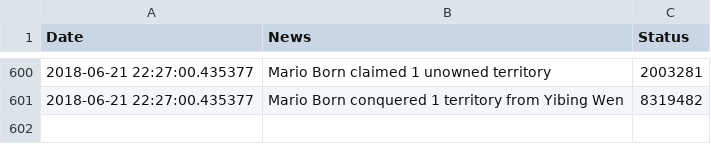
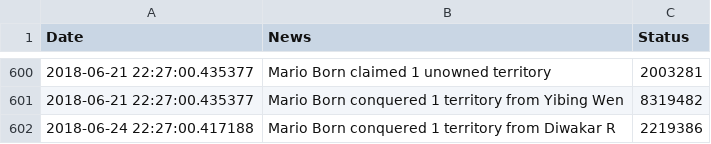
Before and after one commit to vigi4cure/vigi4cure.github.io, a CSV file: warlog.csv, drawn as a sheet; only a part is shown, gaps mark what is left out.

```diff
--- a/warlog.csv
+++ b/warlog.csv
@@ -601 +601,2 @@ Date,News,Status
 2018-06-21 22:27:00.435377,Mario Born conquered 1 territory from Yibing Wen,8319482
+2018-06-24 22:27:00.417188,Mario Born conquered 1 territory from Diwakar R,2219386
```
Also changed, not shown: distance_2018.csv, elevation_gain_2018.csv, 15 other files.
